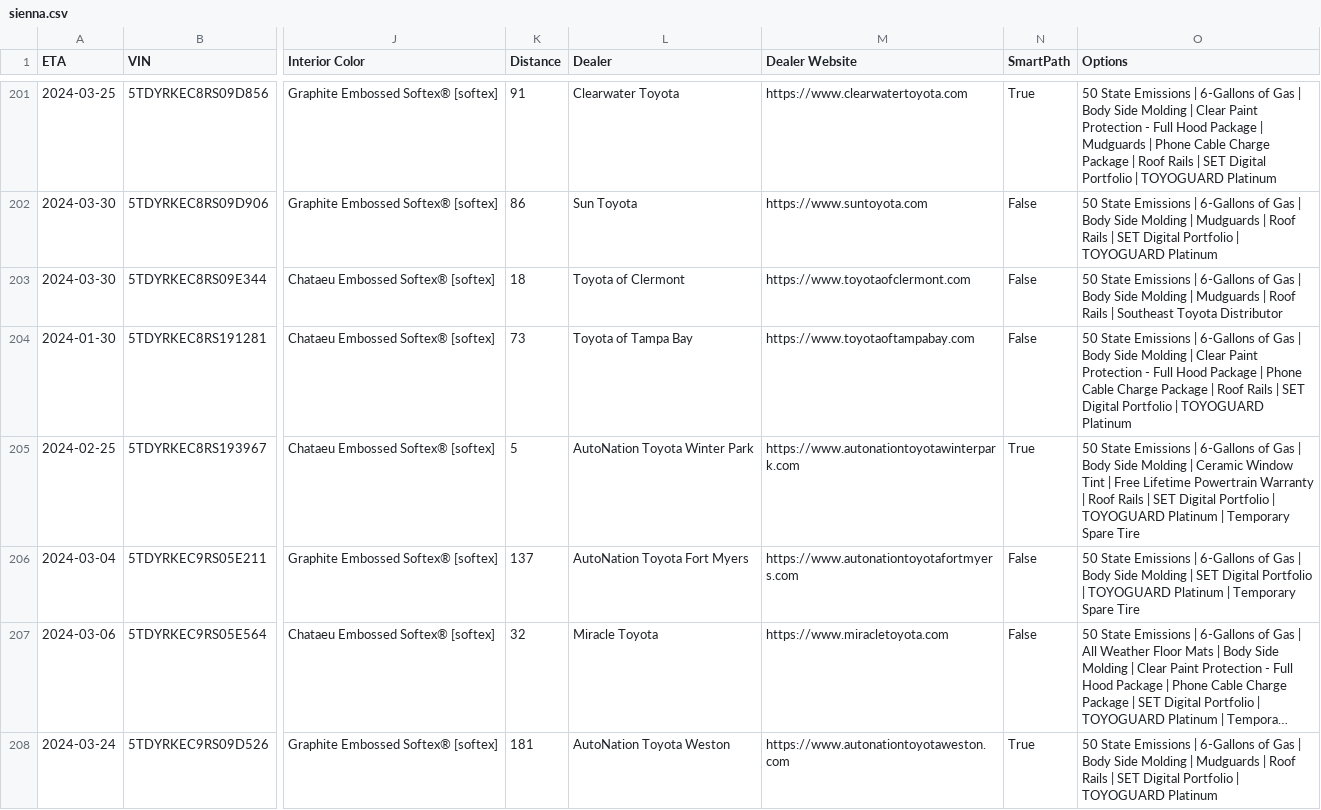
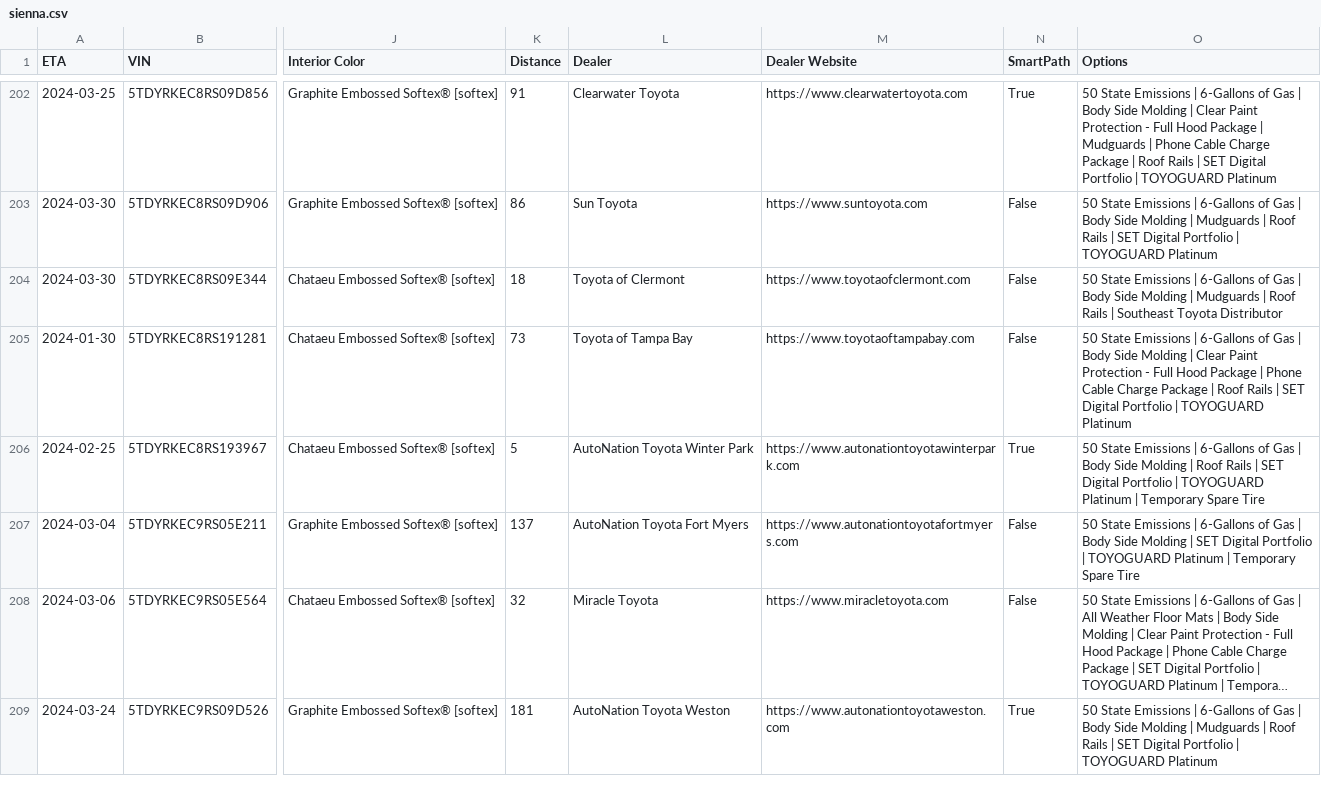
Before and after one commit to ianko/sienna_grabber, a CSV file: output/sienna.csv, drawn as a sheet; only a part is shown, gaps mark what is left out; long unchanged cells end in …; addresses are those after the commit; the diff covers the shown part only; the diff names each change by its address in the sheet, - before the commit and + after, or states it on an @@ line.

```diff
--- a/output/sienna.csv
+++ b/output/sienna.csv
-O206 (Options): …Molding | Ceramic Window Tint | Free Lifetime Powertrain Warranty | Roof Rails…
+O206 (Options): …Molding | Roof Rails…
```
Also changed, not shown: 5 added rows, 3 removed rows and 40 edited cells elsewhere in this file, 1 other file.
